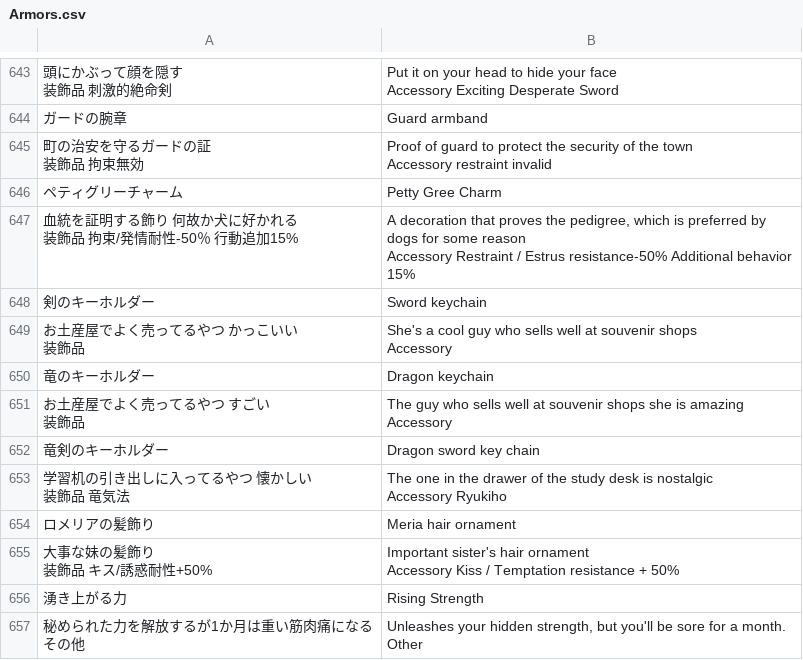
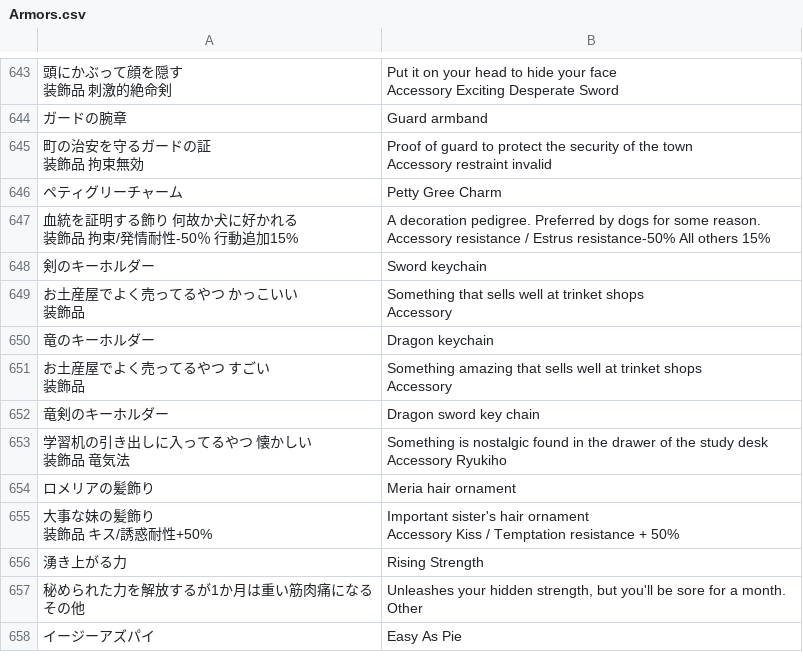
Before and after one commit to Giratena/Captured-Als-To-Romeria-Translation, a CSV file: Translation Script/Armors.csv, drawn as a sheet; only a part is shown, gaps mark what is left out; the shorter side is filled out with more unchanged rows.

```diff
--- a/Translation Script/Armors.csv
+++ b/Translation Script/Armors.csv
@@ -1594,17 +1594,17 @@ Accessory restraint invalid"
 "ペティグリーチャーム","Petty Gree Charm"
-"血統を証明する飾り　何故か犬に好かれる
-装飾品　拘束/発情耐性-50％　行動追加15%","A decoration that proves the pedigree, which is preferred by dogs for some reason
-Accessory Restraint / Estrus resistance-50% Additional behavior 15%"
+"血統を証明する飾り　何故か犬に好かれる
+装飾品　拘束/発情耐性-50％　行動追加15%","A decoration pedigree. Preferred by dogs for some reason.
+Accessory resistance / Estrus resistance-50% All others 15%"
 "剣のキーホルダー","Sword keychain"
-"お土産屋でよく売ってるやつ　かっこいい
-装飾品　","She's a cool guy who sells well at souvenir shops
-Accessory"
+"お土産屋でよく売ってるやつ　かっこいい
+装飾品　","Something that sells well at trinket shops
+Accessory"
 "竜のキーホルダー","Dragon keychain"
-"お土産屋でよく売ってるやつ　すごい
-装飾品　","The guy who sells well at souvenir shops she is amazing
-Accessory"
+"お土産屋でよく売ってるやつ　すごい
+装飾品　","Something amazing that sells well at trinket shops
+Accessory"
 "竜剣のキーホルダー","Dragon sword key chain"
-"学習机の引き出しに入ってるやつ　懐かしい
-装飾品　竜気法","The one in the drawer of the study desk is nostalgic
-Accessory Ryukiho"
+"学習机の引き出しに入ってるやつ　懐かしい
+装飾品　竜気法","Something is nostalgic found in the drawer of the study desk
+Accessory Ryukiho"
 "ロメリアの髪飾り","Meria hair ornament"
```
Also changed, not shown: Translation Script/Classes.csv, Translation Script/Map008.csv, 3 other files.
